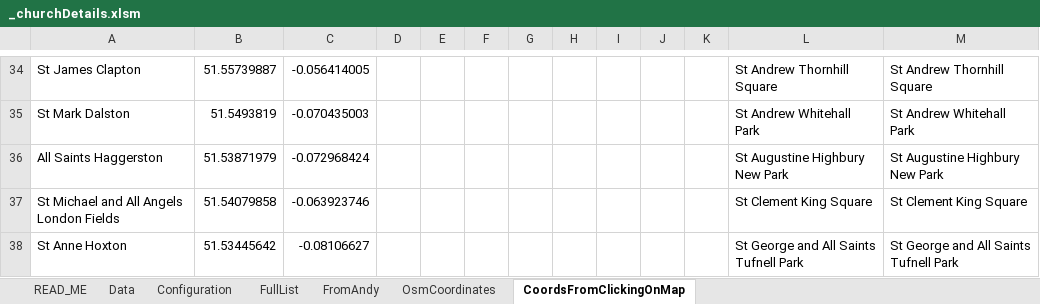
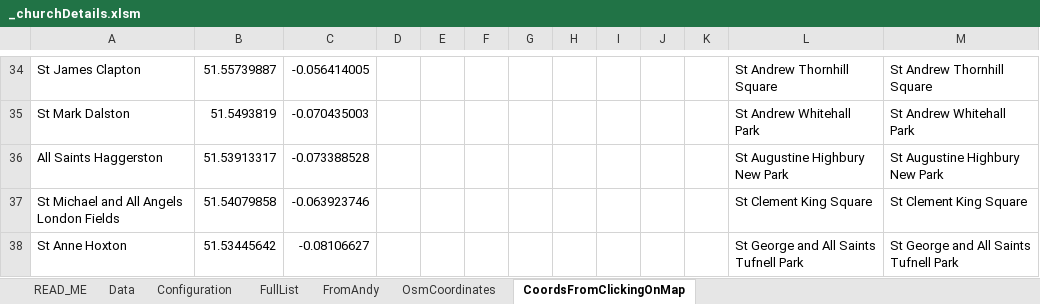
Before and after one commit to araJamieson/araJamieson.github.io, an Excel workbook: js/_churchDetails.xlsm, sheet CoordsFromClickingOnMap, drawn as a sheet; only a part is shown, gaps mark what is left out; values as stored, in another font and other column widths than the file's, no borders; the diff names each change by its address in the sheet, - before the commit and + after, or states it on an @@ line.

```diff
--- a/js/_churchDetails.xlsm (sheet CoordsFromClickingOnMap)
+++ b/js/_churchDetails.xlsm (sheet CoordsFromClickingOnMap)
-B36: 51.53871979
+B36: 51.53913317
-C36: -0.072968424
+C36: -0.073388528
```
Also changed, not shown: sheet Data, charts or pictures, 1 other file.
